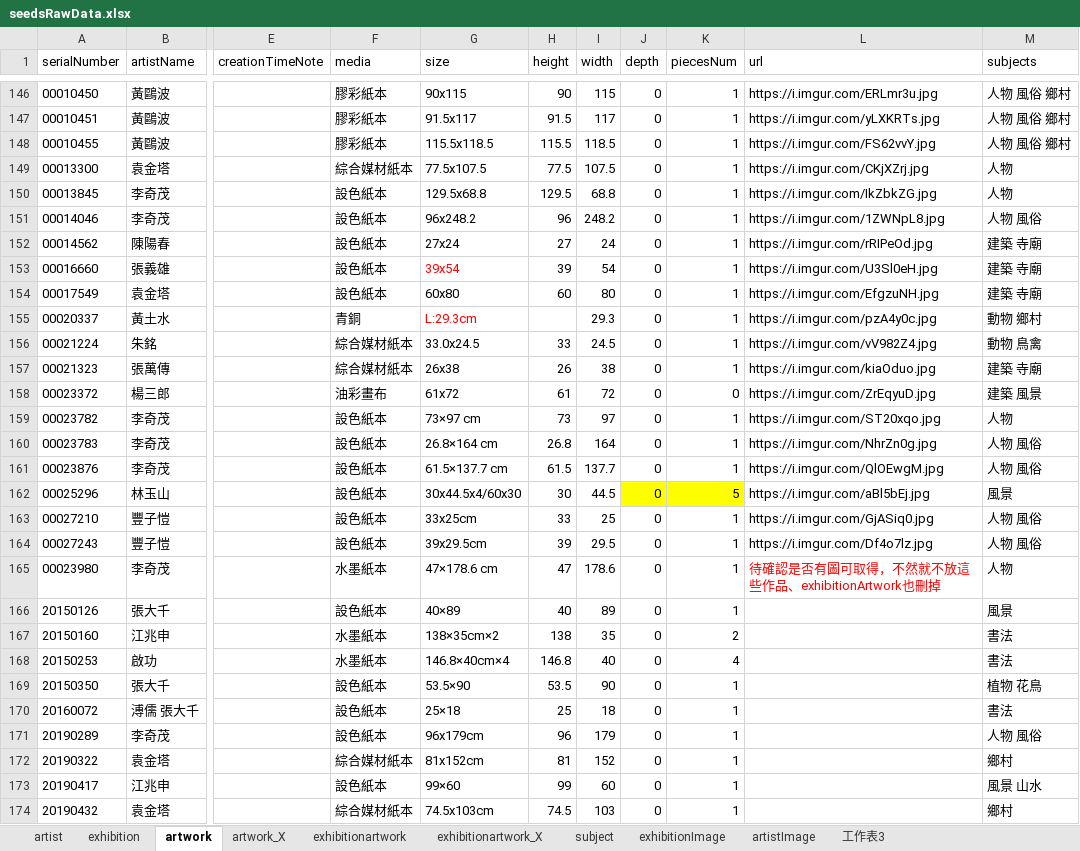
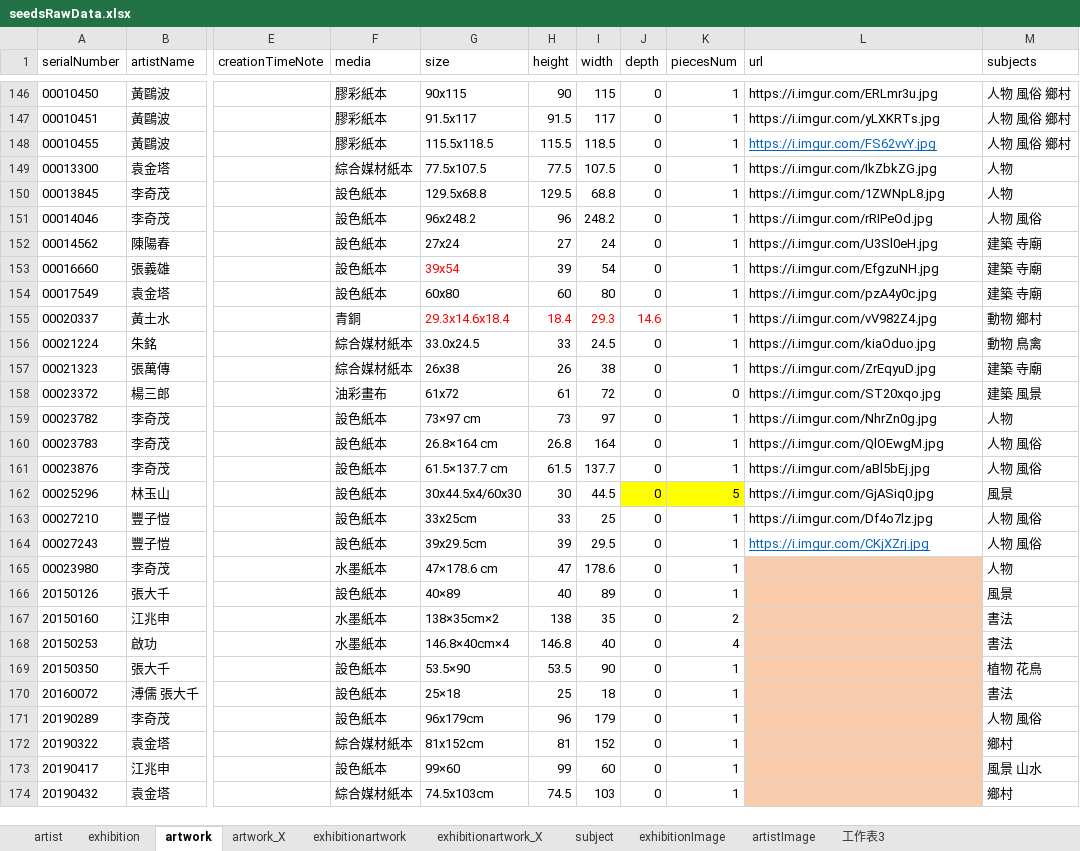
Before and after one commit to smilingfroggy/Art-Gallery, an Excel workbook: seeders/seedsRawData.xlsx, sheet artwork, drawn as a sheet; only a part is shown, gaps mark what is left out; values as stored, in another font and other column widths than the file's, no borders; conditional formats not drawn; the diff covers the shown part only; the diff names each change by its address in the sheet, - before the commit and + after, or states it on an @@ line.

Commit message:
feat: adjust seed content: user name, work img url, rawData

```diff
--- a/seeders/seedsRawData.xlsx (sheet artwork)
+++ b/seeders/seedsRawData.xlsx (sheet artwork)
@@ L148 underline: off → on, text colour: black → #0563C1 @@
-L149 (url): https://i.imgur.com/CKjXZrj.jpg
+L149 (url): https://i.imgur.com/IkZbkZG.jpg
-L150 (url): https://i.imgur.com/IkZbkZG.jpg
+L150 (url): https://i.imgur.com/1ZWNpL8.jpg
-L151 (url): https://i.imgur.com/1ZWNpL8.jpg
+L151 (url): https://i.imgur.com/rRIPeOd.jpg
-L152 (url): https://i.imgur.com/rRIPeOd.jpg
+L152 (url): https://i.imgur.com/U3Sl0eH.jpg
-L153 (url): https://i.imgur.com/U3Sl0eH.jpg
+L153 (url): https://i.imgur.com/EfgzuNH.jpg
-L154 (url): https://i.imgur.com/EfgzuNH.jpg
+L154 (url): https://i.imgur.com/pzA4y0c.jpg
-G155 (size): L:29.3cm
+G155 (size): 29.3x14.6x18.4
-H155 (height): (empty)
+H155 (height): 18.4
-I155:J155 text colour: black
+I155:J155 text colour: #FF0000
-J155 (depth): 0
+J155 (depth): 14.6
-L155 (url): https://i.imgur.com/pzA4y0c.jpg
+L155 (url): https://i.imgur.com/vV982Z4.jpg
-L156 (url): https://i.imgur.com/vV982Z4.jpg
+L156 (url): https://i.imgur.com/kiaOduo.jpg
-L157 (url): https://i.imgur.com/kiaOduo.jpg
+L157 (url): https://i.imgur.com/ZrEqyuD.jpg
-L158 (url): https://i.imgur.com/ZrEqyuD.jpg
+L158 (url): https://i.imgur.com/ST20xqo.jpg
-L159 (url): https://i.imgur.com/ST20xqo.jpg
+L159 (url): https://i.imgur.com/NhrZn0g.jpg
-L160 (url): https://i.imgur.com/NhrZn0g.jpg
+L160 (url): https://i.imgur.com/QlOEwgM.jpg
-L161 (url): https://i.imgur.com/QlOEwgM.jpg
+L161 (url): https://i.imgur.com/aBl5bEj.jpg
-L162 (url): https://i.imgur.com/aBl5bEj.jpg
+L162 (url): https://i.imgur.com/GjASiq0.jpg
-L163 (url): https://i.imgur.com/GjASiq0.jpg
+L163 (url): https://i.imgur.com/Df4o7lz.jpg
-L164 (url): https://i.imgur.com/Df4o7lz.jpg
+L164 (url): https://i.imgur.com/CKjXZrj.jpg
@@ L164 underline: off → on, text colour: black → #0563C1 @@
-L165 (url): 待確認是否有圖可取得，不然就不放這些作品、exhibitionArtwork也刪掉
+L165 (url): (empty)
-L165:L174 fill: none
+L165:L174 fill: #F8CBAD
```
Also changed, not shown: 14 edited cells and cell formats elsewhere in this sheet, sheet artistImage, 5 other files.
